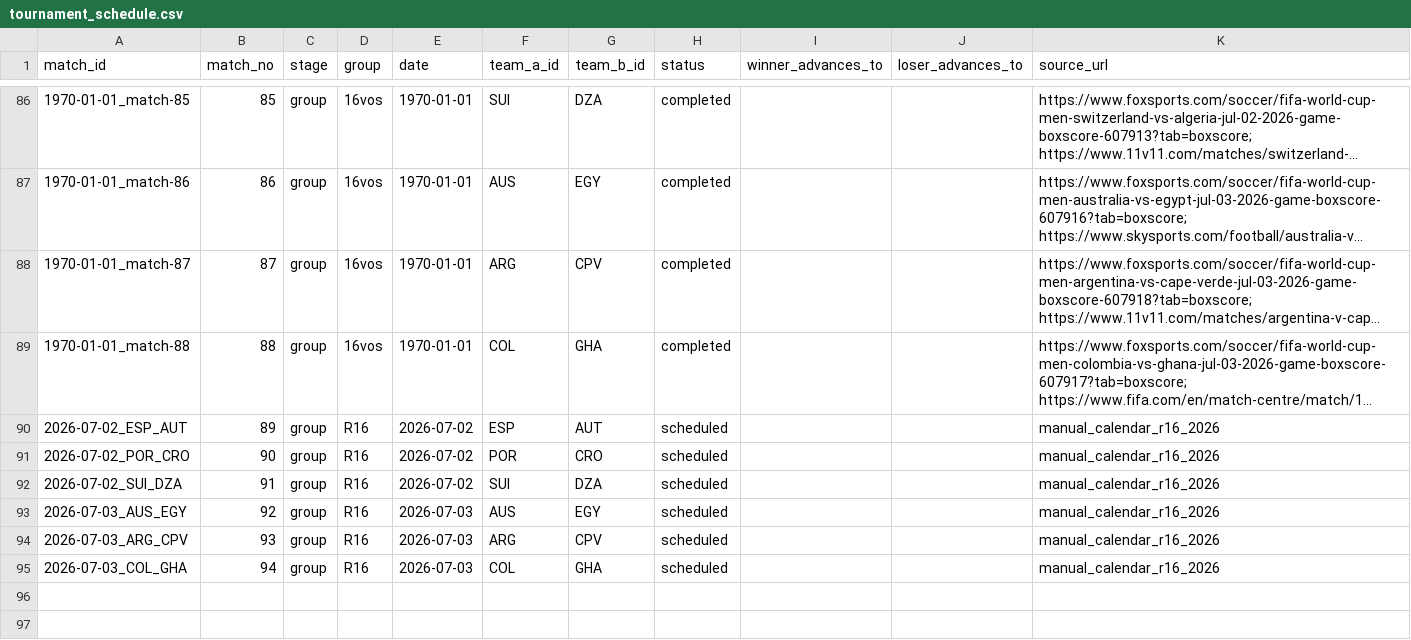
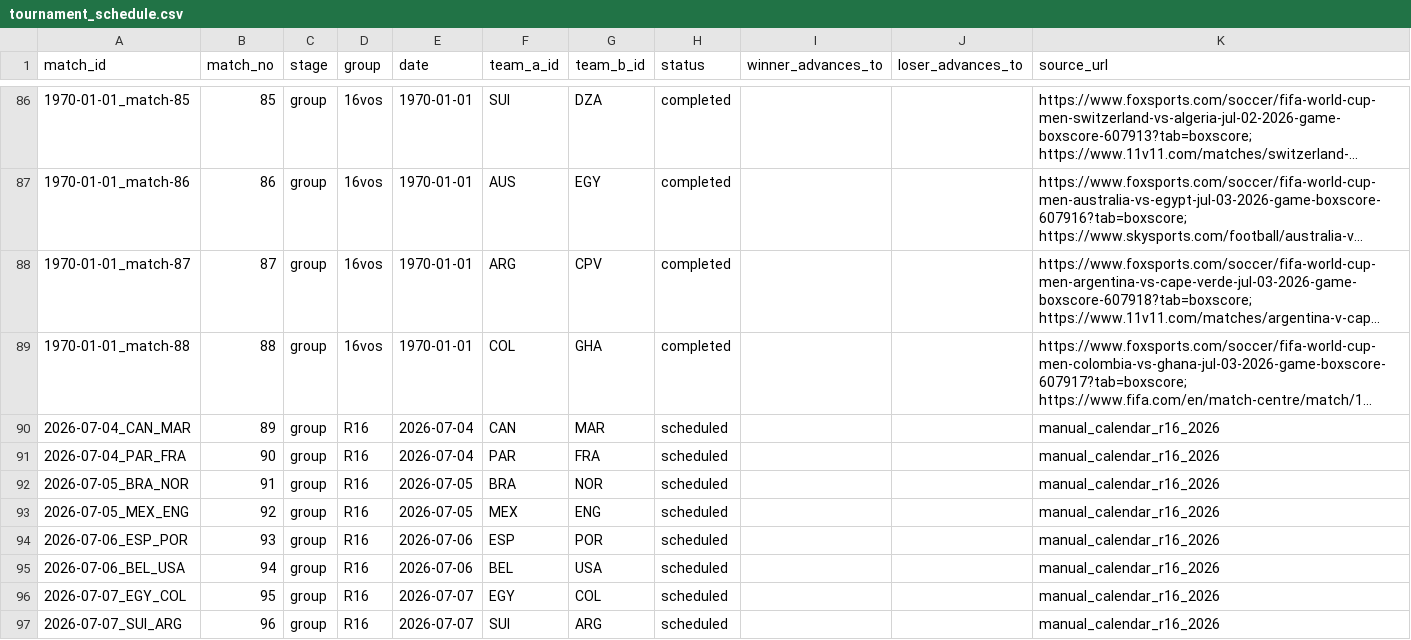
Before and after one commit to edgarsierra-gt/mundial-2026-predictor, a CSV file: data/processed/tournament_schedule.csv, drawn as a sheet; only a part is shown, gaps mark what is left out; long unchanged cells end in …; the diff names each change by its address in the sheet, - before the commit and + after, or states it on an @@ line.

```diff
--- a/data/processed/tournament_schedule.csv
+++ b/data/processed/tournament_schedule.csv
-A90 (match_id): 2026-07-02_ESP_AUT
+A90 (match_id): 2026-07-04_CAN_MAR
-E90:E91 (date): 2026-07-02
+E90:E91 (date): 2026-07-04
-F90 (team_a_id): ESP
+F90 (team_a_id): CAN
-G90 (team_b_id): AUT
+G90 (team_b_id): MAR
-A91 (match_id): 2026-07-02_POR_CRO
+A91 (match_id): 2026-07-04_PAR_FRA
-F91 (team_a_id): POR
+F91 (team_a_id): PAR
-G91 (team_b_id): CRO
+G91 (team_b_id): FRA
-A92 (match_id): 2026-07-02_SUI_DZA
+A92 (match_id): 2026-07-05_BRA_NOR
-E92 (date): 2026-07-02
+E92 (date): 2026-07-05
-F92 (team_a_id): SUI
+F92 (team_a_id): BRA
-G92 (team_b_id): DZA
+G92 (team_b_id): NOR
-A93 (match_id): 2026-07-03_AUS_EGY
+A93 (match_id): 2026-07-05_MEX_ENG
-E93 (date): 2026-07-03
+E93 (date): 2026-07-05
-F93 (team_a_id): AUS
+F93 (team_a_id): MEX
-G93 (team_b_id): EGY
+G93 (team_b_id): ENG
-A94 (match_id): 2026-07-03_ARG_CPV
+A94 (match_id): 2026-07-06_ESP_POR
-E94:E95 (date): 2026-07-03
+E94:E95 (date): 2026-07-06
-F94 (team_a_id): ARG
+F94 (team_a_id): ESP
-G94 (team_b_id): CPV
+G94 (team_b_id): POR
-A95 (match_id): 2026-07-03_COL_GHA
+A95 (match_id): 2026-07-06_BEL_USA
-F95 (team_a_id): COL
+F95 (team_a_id): BEL
-G95 (team_b_id): GHA
+G95 (team_b_id): USA
+row 96: 2026-07-07_EGY_COL | 95 | group | R16 | 2026-07-07 | EGY | COL | scheduled |  |  | manual_calendar_r16_2026
+row 97: 2026-07-07_SUI_ARG | 96 | group | R16 | 2026-07-07 | SUI | ARG | scheduled |  |  | manual_calendar_r16_2026
```
Also changed, not shown: data/processed/group_standings_current.csv, data/processed/match_results_real.csv, 13 other files.
